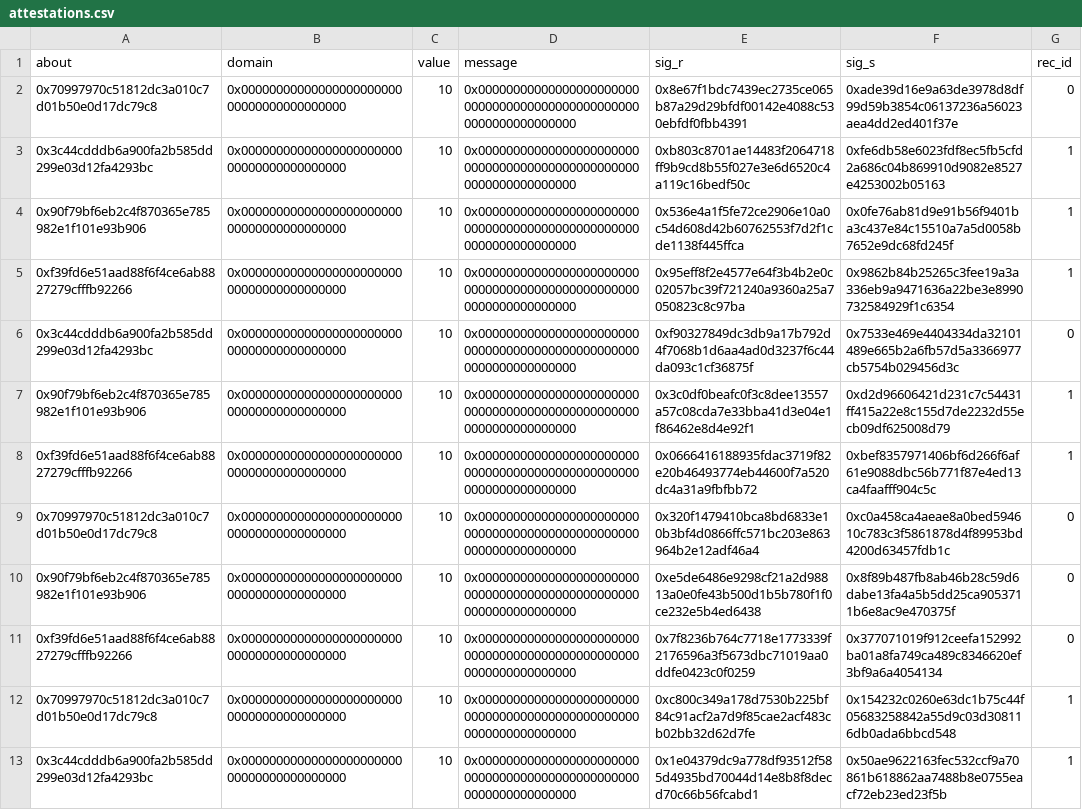
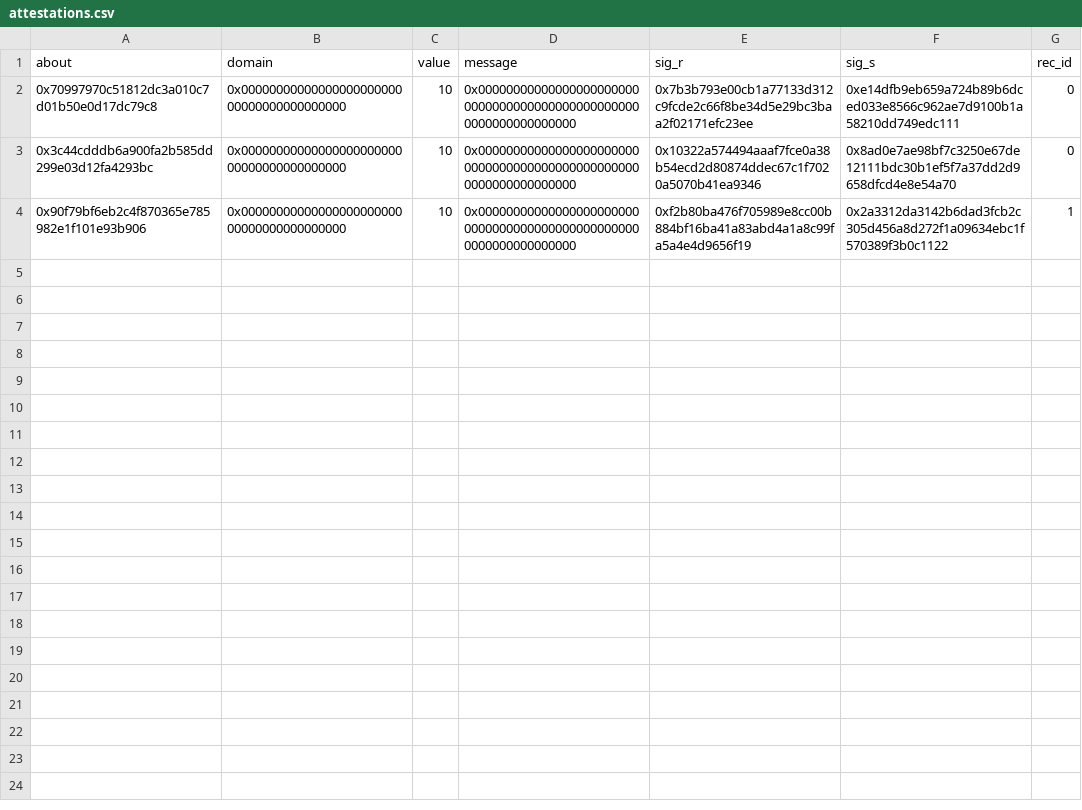
Before and after one commit to kumavis/protocol, a CSV file: eigentrust-cli/assets/attestations.csv, drawn as a sheet.

Commit message:
update attestation hashing

```diff
--- a/eigentrust-cli/assets/attestations.csv
+++ b/eigentrust-cli/assets/attestations.csv
@@ -1,13 +1,4 @@
 about,domain,value,message,sig_r,sig_s,rec_id
-0x70997970c51812dc3a010c7d01b50e0d17dc79c8,0x0000000000000000000000000000000000000000,10,0x0000000000000000000000000000000000000000000000000000000000000000,0x8e67f1bdc7439ec2735ce065b87a29d29bfdf00142e4088c530ebfdf0fbb4391,0xade39d16e9a63de3978d8df99d59b3854c06137236a56023aea4dd2ed401f37e,0
-0x3c44cdddb6a900fa2b585dd299e03d12fa4293bc,0x0000000000000000000000000000000000000000,10,0x0000000000000000000000000000000000000000000000000000000000000000,0xb803c8701ae14483f2064718ff9b9cd8b55f027e3e6d6520c4a119c16bedf50c,0xfe6db58e6023fdf8ec5fb5cfd2a686c04b869910d9082e8527e4253002b05163,1
-0x90f79bf6eb2c4f870365e785982e1f101e93b906,0x0000000000000000000000000000000000000000,10,0x0000000000000000000000000000000000000000000000000000000000000000,0x536e4a1f5fe72ce2906e10a0c54d608d42b60762553f7d2f1cde1138f445ffca,0x0fe76ab81d9e91b56f9401ba3c437e84c15510a7a5d0058b7652e9dc68fd245f,1
-0xf39fd6e51aad88f6f4ce6ab8827279cfffb92266,0x0000000000000000000000000000000000000000,10,0x0000000000000000000000000000000000000000000000000000000000000000,0x95eff8f2e4577e64f3b4b2e0c02057bc39f721240a9360a25a7050823c8c97ba,0x9862b84b25265c3fee19a3a336eb9a9471636a22be3e8990732584929f1c6354,1
-0x3c44cdddb6a900fa2b585dd299e03d12fa4293bc,0x0000000000000000000000000000000000000000,10,0x0000000000000000000000000000000000000000000000000000000000000000,0xf90327849dc3db9a17b792d4f7068b1d6aa4ad0d3237f6c44da093c1cf36875f,0x7533e469e4404334da32101489e665b2a6fb57d5a3366977cb5754b029456d3c,0
-0x90f79bf6eb2c4f870365e785982e1f101e93b906,0x0000000000000000000000000000000000000000,10,0x0000000000000000000000000000000000000000000000000000000000000000,0x3c0df0beafc0f3c8dee13557a57c08cda7e33bba41d3e04e1f86462e8d4e92f1,0xd2d96606421d231c7c54431ff415a22e8c155d7de2232d55ecb09df625008d79,1
-0xf39fd6e51aad88f6f4ce6ab8827279cfffb92266,0x0000000000000000000000000000000000000000,10,0x0000000000000000000000000000000000000000000000000000000000000000,0x0666416188935fdac3719f82e20b46493774eb44600f7a520dc4a31a9fbfbb72,0xbef8357971406bf6d266f6af61e9088dbc56b771f87e4ed13ca4faafff904c5c,1
-0x70997970c51812dc3a010c7d01b50e0d17dc79c8,0x0000000000000000000000000000000000000000,10,0x0000000000000000000000000000000000000000000000000000000000000000,0x320f1479410bca8bd6833e10b3bf4d0866ffc571bc203e863964b2e12adf46a4,0xc0a458ca4aeae8a0bed594610c783c3f5861878d4f89953bd4200d63457fdb1c,0
-0x90f79bf6eb2c4f870365e785982e1f101e93b906,0x0000000000000000000000000000000000000000,10,0x0000000000000000000000000000000000000000000000000000000000000000,0xe5de6486e9298cf21a2d98813a0e0fe43b500d1b5b780f1f0ce232e5b4ed6438,0x8f89b487fb8ab46b28c59d6dabe13fa4a5b5dd25ca9053711b6e8ac9e470375f,0
-0xf39fd6e51aad88f6f4ce6ab8827279cfffb92266,0x0000000000000000000000000000000000000000,10,0x0000000000000000000000000000000000000000000000000000000000000000,0x7f8236b764c7718e1773339f2176596a3f5673dbc71019aa0ddfe0423c0f0259,0x377071019f912ceefa152992ba01a8fa749ca489c8346620ef3bf9a6a4054134,0
-0x70997970c51812dc3a010c7d01b50e0d17dc79c8,0x0000000000000000000000000000000000000000,10,0x0000000000000000000000000000000000000000000000000000000000000000,0xc800c349a178d7530b225bf84c91acf2a7d9f85cae2acf483cb02bb32d62d7fe,0x154232c0260e63dc1b75c44f05683258842a55d9c03d308116db0ada6bbcd548,1
-0x3c44cdddb6a900fa2b585dd299e03d12fa4293bc,0x0000000000000000000000000000000000000000,10,0x0000000000000000000000000000000000000000000000000000000000000000,0x1e04379dc9a778df93512f585d4935bd70044d14e8b8f8decd70c66b56fcabd1,0x50ae9622163fec532ccf9a70861b618862aa7488b8e0755eacf72eb23ed23f5b,1
+0x70997970c51812dc3a010c7d01b50e0d17dc79c8,0x0000000000000000000000000000000000000000,10,0x0000000000000000000000000000000000000000000000000000000000000000,0x7b3b793e00cb1a77133d312c9fcde2c66f8be34d5e29bc3baa2f02171efc23ee,0xe14dfb9eb659a724b89b6dced033e8566c962ae7d9100b1a58210dd749edc111,0
+0x3c44cdddb6a900fa2b585dd299e03d12fa4293bc,0x0000000000000000000000000000000000000000,10,0x0000000000000000000000000000000000000000000000000000000000000000,0x10322a574494aaaf7fce0a38b54ecd2d80874ddec67c1f7020a5070b41ea9346,0x8ad0e7ae98bf7c3250e67de12111bdc30b1ef5f7a37dd2d9658dfcd4e8e54a70,0
+0x90f79bf6eb2c4f870365e785982e1f101e93b906,0x0000000000000000000000000000000000000000,10,0x0000000000000000000000000000000000000000000000000000000000000000,0xf2b80ba476f705989e8cc00b884bf16ba41a83abd4a1a8c99fa5a4e4d9656f19,0x2a3312da3142b6dad3fcb2c305d456a8d272f1a09634ebc1f570389f3b0c1122,1
```
Also changed, not shown: 2 other files.
